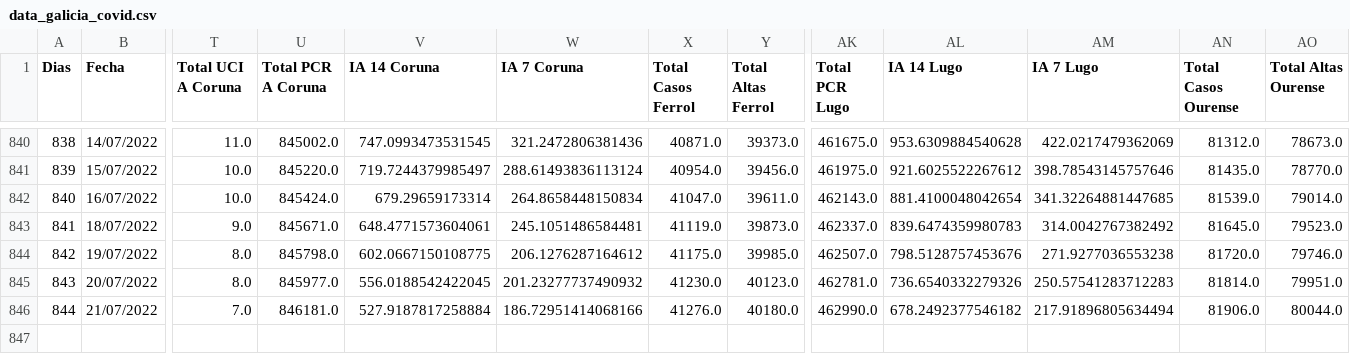
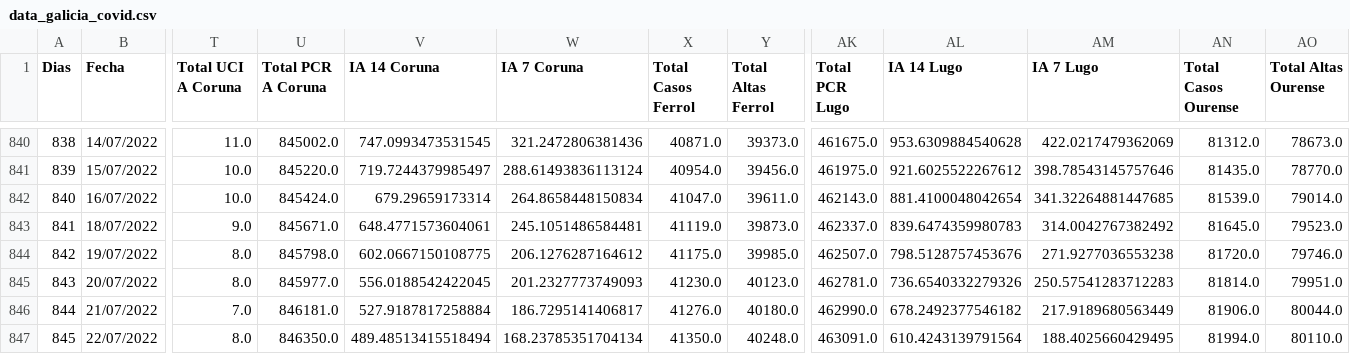
Before and after one commit to dgarcoe/COVID19_Galicia, a CSV file: data_galicia_covid.csv, drawn as a sheet; only a part is shown, gaps mark what is left out; rows hold the shown columns only; the diff names each change by its address in the sheet, - before the commit and + after, or states it on an @@ line.

Commit message:
Added data

```diff
--- a/data_galicia_covid.csv
+++ b/data_galicia_covid.csv
-W845 (IA 7 Coruna): 201.23277737490932
+W845 (IA 7 Coruna): 201.2327773749093
-W846 (IA 7 Coruna): 186.72951414068166
+W846 (IA 7 Coruna): 186.7295141406817
-AM846 (IA 7 Lugo): 217.91896805634494
+AM846 (IA 7 Lugo): 217.9189680563449
+row 847: 845 | 22/07/2022 | 8.0 | 846350.0 | 489.48513415518494 | 168.23785351704134 | 41350.0 | 40248.0 | 463091.0 | 610.4243139791564 | 188.4025660429495 | 81994.0 | 80110.0
```
Also changed, not shown: 17 other files.
